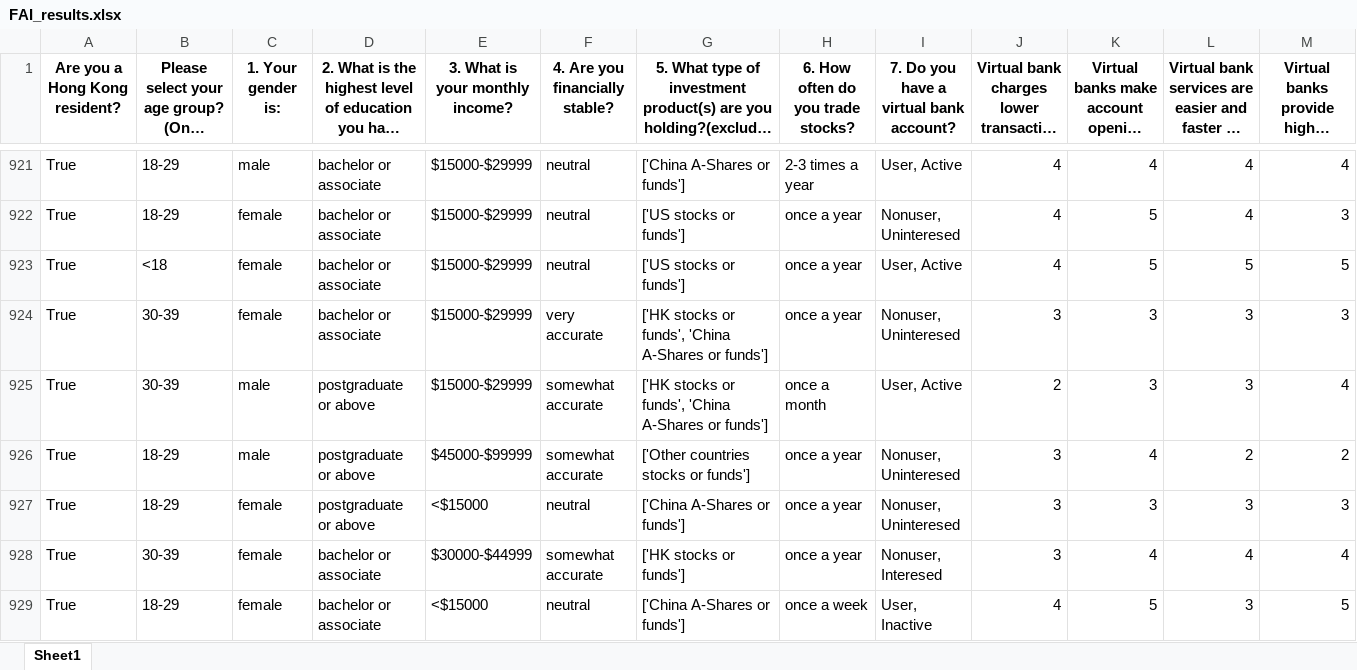
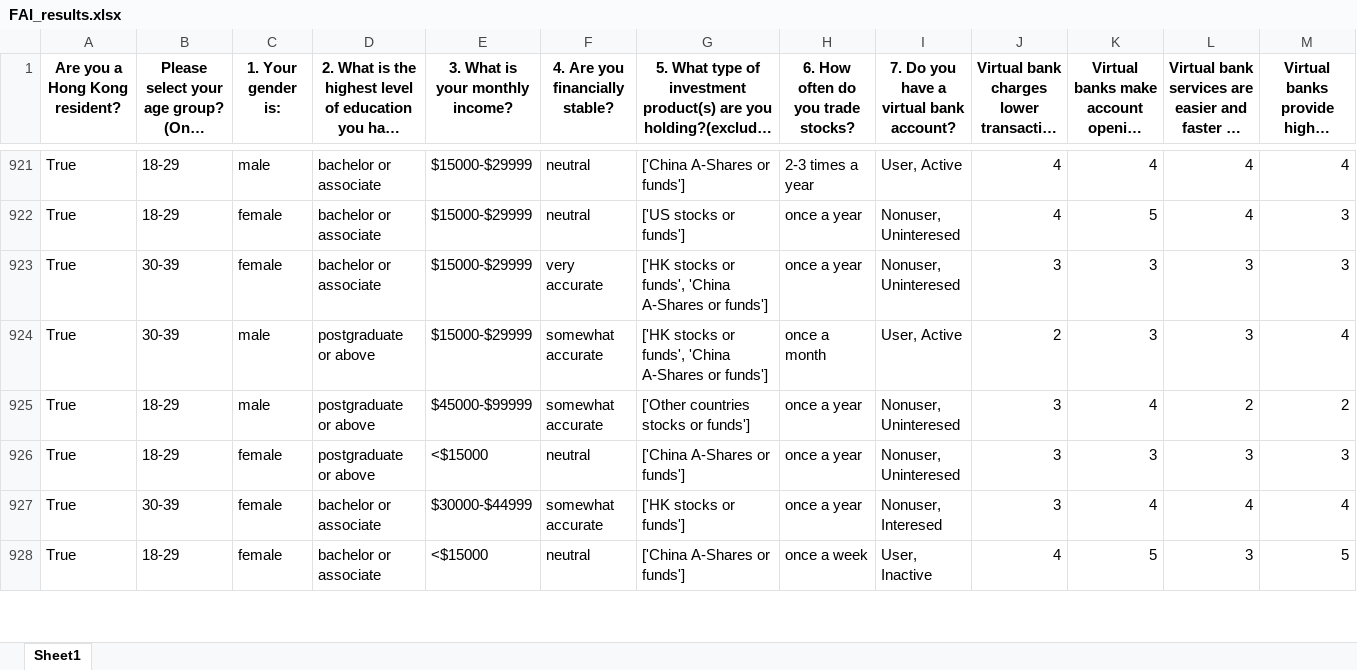
Before and after one commit to adrwong/FAI, an Excel workbook: utils/FAI_results.xlsx, sheet Sheet1, drawn as a sheet; only a part is shown, gaps mark what is left out; long unchanged cells end in …; values as stored, in another font and other column widths than the file's, no borders; rows hold the shown columns only; the diff names each change by its address in the sheet, - before the commit and + after, or states it on an @@ line.

```diff
--- a/utils/FAI_results.xlsx (sheet Sheet1)
+++ b/utils/FAI_results.xlsx (sheet Sheet1)
-row 923: True | <18 | female | bachelor or associate | $15000-$29999 | neutral | ['US stocks or funds'] | once a year | User, Active | 4 | 5 | 5 | 5
```
Also changed, not shown: raw_data_processing/FAI_results.xlsx, 9 other files.
